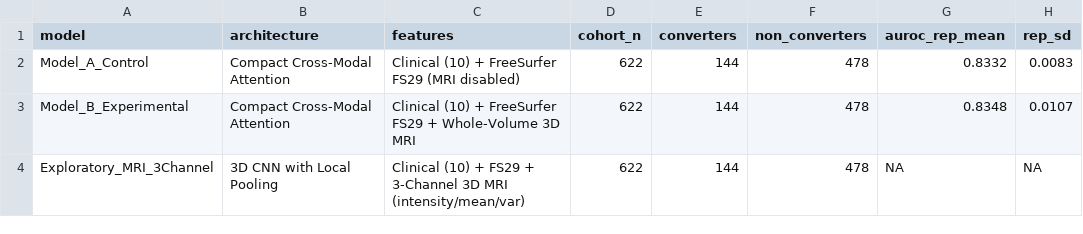
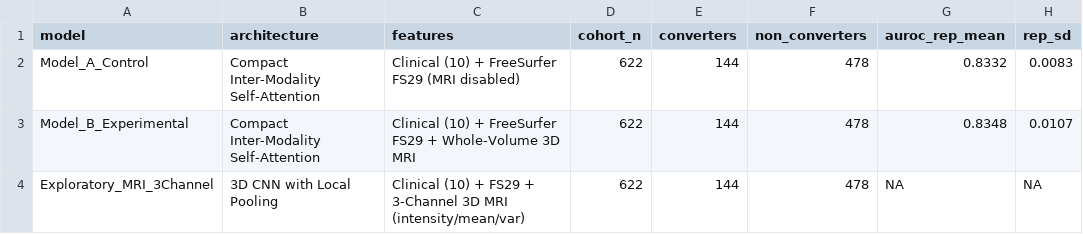
Before and after one commit to Lahari468/MCI_AD_Research, a CSV file: results/02_whole_volume_3d_mri/metrics.csv, drawn as a sheet; only a part is shown; the diff names each change by its address in the sheet, - before the commit and + after, or states it on an @@ line.

Commit message:
Harmonize Stage 19 cohort counts, correct attention terminology, and sanitize docstring example

```diff
--- a/results/02_whole_volume_3d_mri/metrics.csv
+++ b/results/02_whole_volume_3d_mri/metrics.csv
-B2:B3 (architecture): Compact Cross-Modal Attention
+B2:B3 (architecture): Compact Inter-Modality Self-Attention
```
Also changed, not shown: results/03_subcortical_mri_roi/metrics.csv, results/04_final_comparison/metrics.csv, 10 other files.
